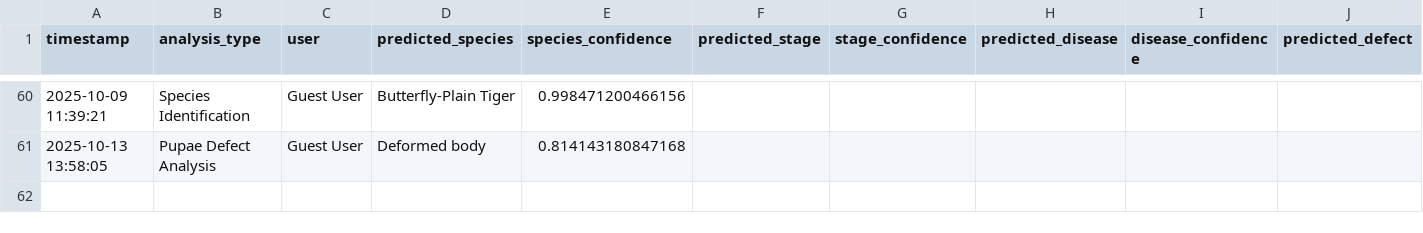
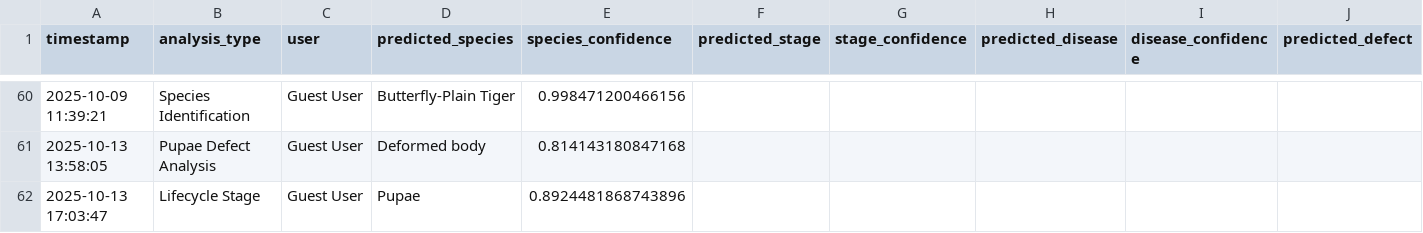
Before and after one commit to winjher/prettylep, a CSV file: ai_classifications.csv, drawn as a sheet; only a part is shown, gaps mark what is left out; rows hold the shown columns only; the diff names each change by its address in the sheet, - before the commit and + after, or states it on an @@ line.

```diff
--- a/ai_classifications.csv
+++ b/ai_classifications.csv
+row 62: 2025-10-13 17:03:47 | Lifecycle Stage | Guest User | Pupae | 0.8924481868743896
```
Also changed, not shown: 3 other files.
